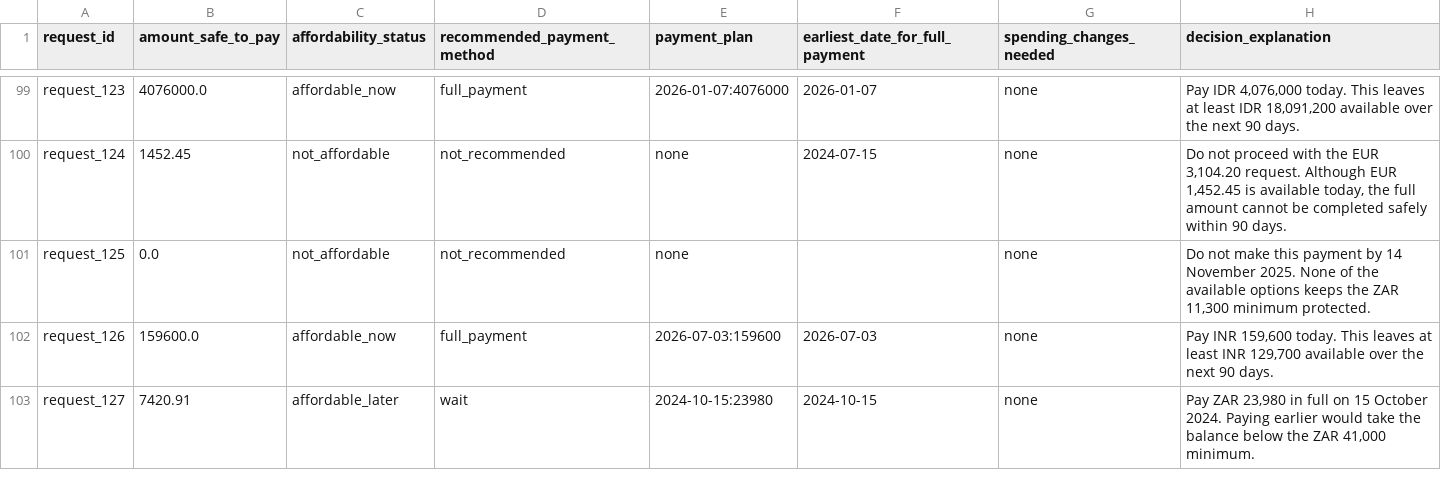
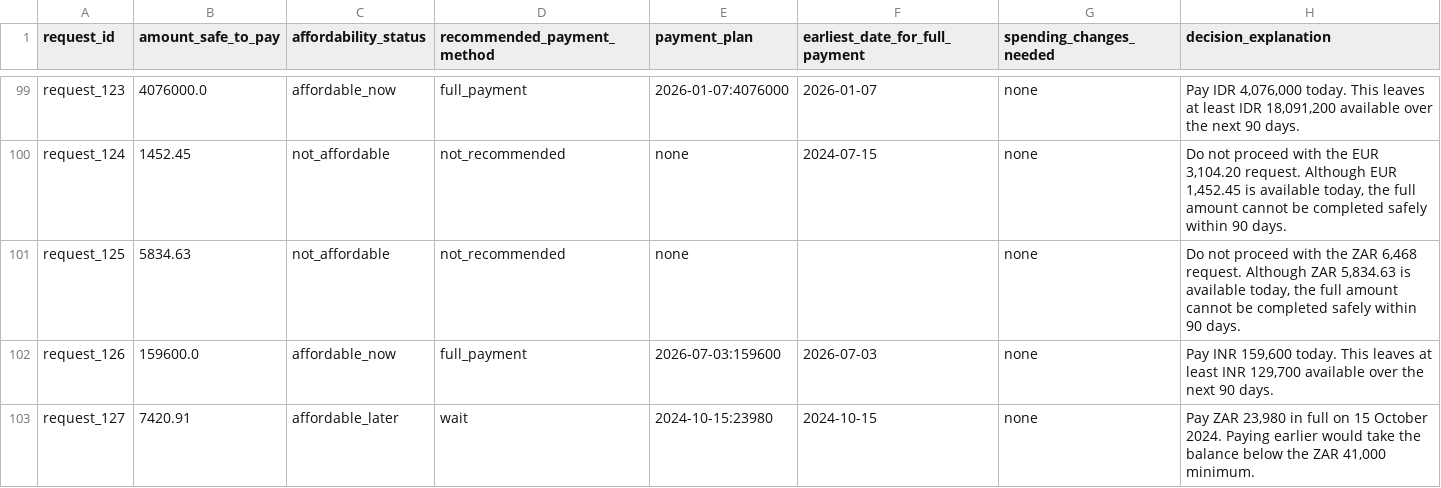
Before and after one commit to katthi-goutham-reddy/hackerrank-september, a CSV file: output.csv, drawn as a sheet; only a part is shown, gaps mark what is left out; the diff covers the shown part only.

```diff
--- a/output.csv
+++ b/output.csv
@@ -100,3 +100,3 @@ request_123,4076000.0,affordable_now,full_payment,2026-01-07:4076000,2026-01-07,
 request_124,1452.45,not_affordable,not_recommended,none,2024-07-15,none,"Do not proceed with the EUR 3,104.20 request. Although EUR 1,452.45 is available today, the full amount cannot be completed safely within 90 days."
-request_125,0.0,not_affordable,not_recommended,none,,none,"Do not make this payment by 14 November 2025. None of the available options keeps the ZAR 11,300 minimum protected."
+request_125,5834.63,not_affordable,not_recommended,none,,none,"Do not proceed with the ZAR 6,468 request. Although ZAR 5,834.63 is available today, the full amount cannot be completed safely within 90 days."
 request_126,159600.0,affordable_now,full_payment,2026-07-03:159600,2026-07-03,none,"Pay INR 159,600 today. This leaves at least INR 129,700 available over the next 90 days."
```
Also changed, not shown: 108 edited cells elsewhere in this file, 15 other files.
